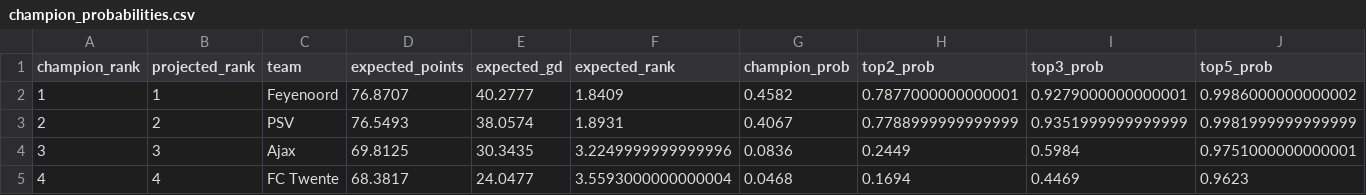
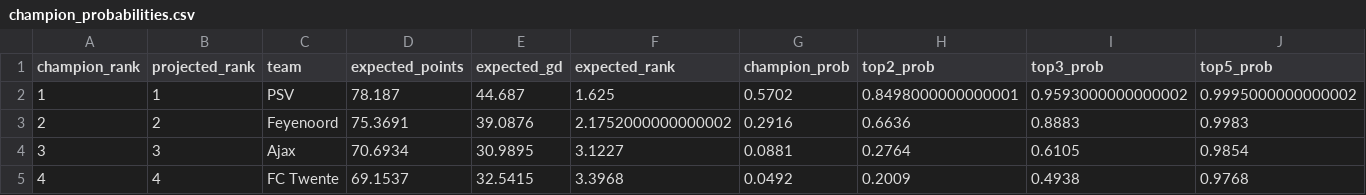
Before and after one commit to thomlaer/eredivisie, a CSV file: outputs/latest/champion_probabilities.csv, drawn as a sheet; only a part is shown; the diff covers the shown part only; the diff names each change by its address in the sheet, - before the commit and + after, or states it on an @@ line.

```diff
--- a/outputs/latest/champion_probabilities.csv
+++ b/outputs/latest/champion_probabilities.csv
-C2 (team): Feyenoord
+C2 (team): PSV
-D2 (expected_points): 76.8707
+D2 (expected_points): 78.187
-E2 (expected_gd): 40.2777
+E2 (expected_gd): 44.687
-F2 (expected_rank): 1.8409
+F2 (expected_rank): 1.625
-G2 (champion_prob): 0.4582
+G2 (champion_prob): 0.5702
-H2 (top2_prob): 0.7877000000000001
+H2 (top2_prob): 0.8498000000000001
-I2 (top3_prob): 0.9279000000000001
+I2 (top3_prob): 0.9593000000000002
-J2 (top5_prob): 0.9986000000000002
+J2 (top5_prob): 0.9995000000000002
-C3 (team): PSV
+C3 (team): Feyenoord
-D3 (expected_points): 76.5493
+D3 (expected_points): 75.3691
-E3 (expected_gd): 38.0574
+E3 (expected_gd): 39.0876
-F3 (expected_rank): 1.8931
+F3 (expected_rank): 2.1752000000000002
-G3 (champion_prob): 0.4067
+G3 (champion_prob): 0.2916
-H3 (top2_prob): 0.7788999999999999
+H3 (top2_prob): 0.6636
-I3 (top3_prob): 0.9351999999999999
+I3 (top3_prob): 0.8883
-J3 (top5_prob): 0.9981999999999999
+J3 (top5_prob): 0.9983
-D4 (expected_points): 69.8125
+D4 (expected_points): 70.6934
-E4 (expected_gd): 30.3435
+E4 (expected_gd): 30.9895
-F4 (expected_rank): 3.2249999999999996
+F4 (expected_rank): 3.1227
-G4 (champion_prob): 0.0836
+G4 (champion_prob): 0.0881
-H4 (top2_prob): 0.2449
+H4 (top2_prob): 0.2764
-I4 (top3_prob): 0.5984
+I4 (top3_prob): 0.6105
-J4 (top5_prob): 0.9751000000000001
+J4 (top5_prob): 0.9854
-D5 (expected_points): 68.3817
+D5 (expected_points): 69.1537
-E5 (expected_gd): 24.0477
+E5 (expected_gd): 32.5415
-F5 (expected_rank): 3.5593000000000004
+F5 (expected_rank): 3.3968
-G5 (champion_prob): 0.0468
+G5 (champion_prob): 0.0492
-H5 (top2_prob): 0.1694
+H5 (top2_prob): 0.2009
-I5 (top3_prob): 0.4469
+I5 (top3_prob): 0.4938
-J5 (top5_prob): 0.9623
+J5 (top5_prob): 0.9768
```
Also changed, not shown: 93 edited cells elsewhere in this file, outputs/latest/current_table.csv, outputs/latest/played_predictions.csv, 6 other files.
